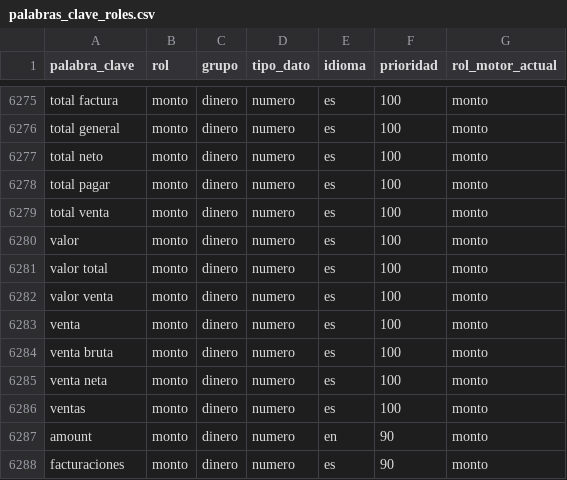
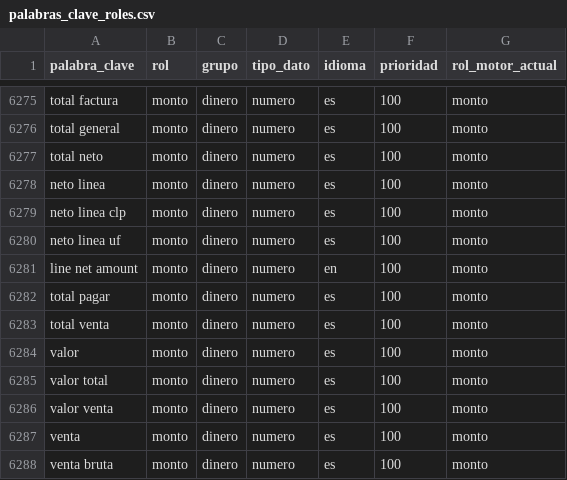
Before and after one commit to nicoeslanch-sketch/ads-veris-analytics-platform, a CSV file: api/app/data/palabras_clave_roles.csv, drawn as a sheet; only a part is shown, gaps mark what is left out; the shorter side is filled out with more unchanged rows; the diff names each change by its address in the sheet, - before the commit and + after, or states it on an @@ line.

```diff
--- a/api/app/data/palabras_clave_roles.csv
+++ b/api/app/data/palabras_clave_roles.csv
+row 6278: neto linea | monto | dinero | numero | es | 100 | monto
+row 6279: neto linea clp | monto | dinero | numero | es | 100 | monto
+row 6280: neto linea uf | monto | dinero | numero | es | 100 | monto
+row 6281: line net amount | monto | dinero | numero | en | 100 | monto
```
Also changed, not shown: 22 other files.
